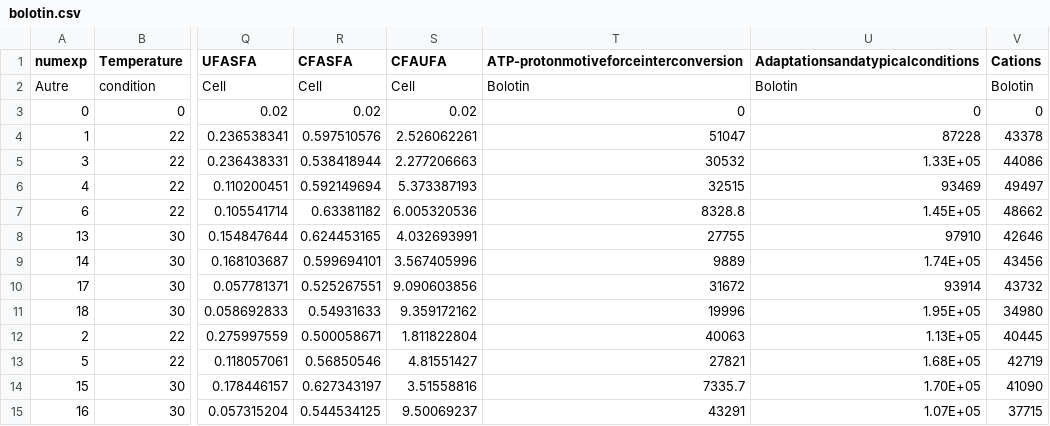
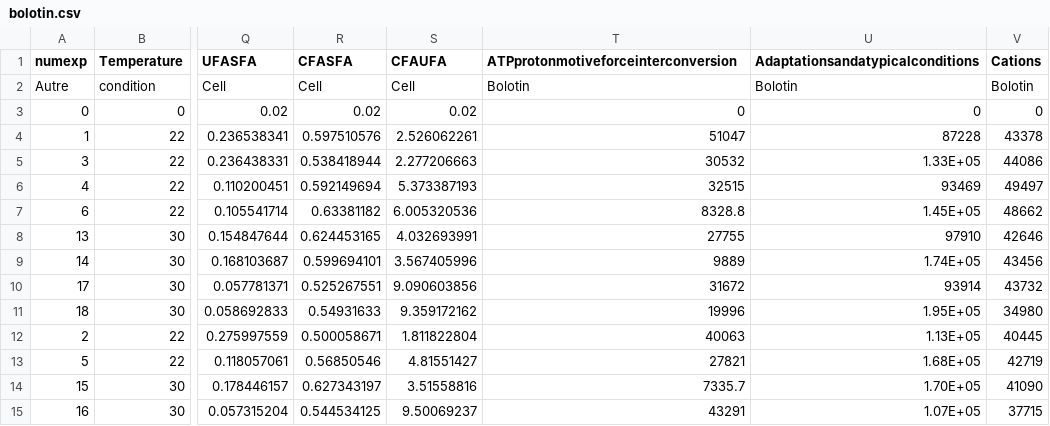
Before and after one commit to albertotonda/LIDeOGraM, a CSV file: data/papier FOODSIM/bolotin.csv, drawn as a sheet; only a part is shown, gaps mark what is left out; the diff names each change by its address in the sheet, - before the commit and + after, or states it on an @@ line.

```diff
--- a/data/papier FOODSIM/bolotin.csv
+++ b/data/papier FOODSIM/bolotin.csv
-T1: ATP-protonmotiveforceinterconversion
+T1: ATPprotonmotiveforceinterconversion
```
Also changed, not shown: 6 other files.
